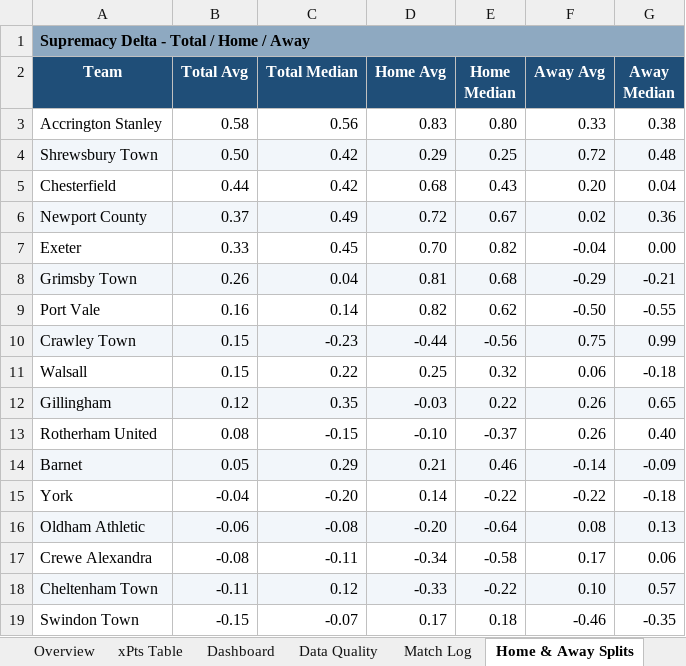
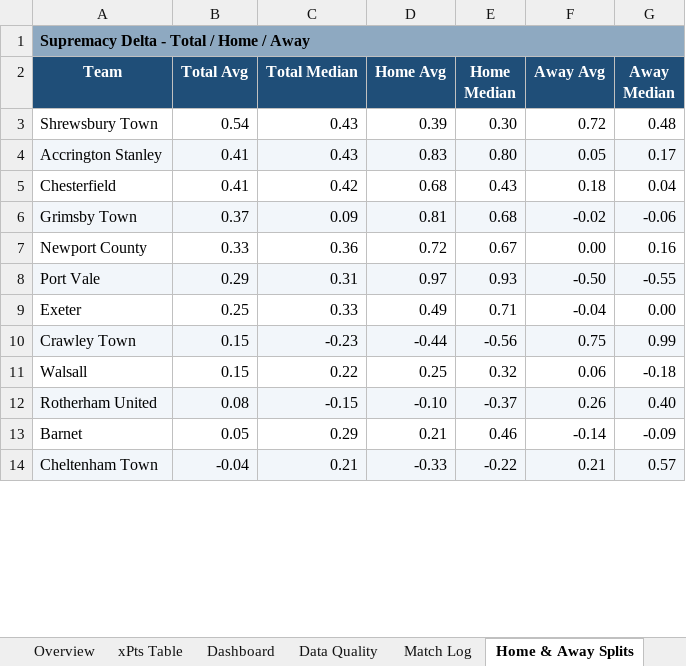
Before and after one commit to boylealert0209/efl-xg-model, an Excel workbook: data/league-two_xg_report.xlsx, sheet Home & Away Splits, drawn as a sheet; only a part is shown; values as stored, in another font and other column widths than the file's, no borders; conditional formats not drawn; removed rows and columns are numbered as before the commit, all else as after; the diff covers the shown part only; the diff names each change by its address in the sheet, - before the commit and + after, or states it on an @@ line.

```diff
--- a/data/league-two_xg_report.xlsx (sheet Home & Away Splits)
+++ b/data/league-two_xg_report.xlsx (sheet Home & Away Splits)
-row 3: Accrington Stanley | 0.58 | 0.56 | 0.83 | 0.80 | 0.33 | 0.38
-A3:G3 fill: #F2F6FA
+A3:G3 fill: none
-B3 (Total Avg): 0.50
+B3 (Total Avg): 0.54
-C3 (Total Median): 0.42
+C3 (Total Median): 0.43
-D3 (Home Avg): 0.29
+D3 (Home Avg): 0.39
-E3 (Home Median): 0.25
+E3 (Home Median): 0.30
+row 4: Accrington Stanley | 0.41 | 0.43 | 0.83 | 0.80 | 0.05 | 0.17
-B5 (Total Avg): 0.44
+B5 (Total Avg): 0.41
-F5 (Away Avg): 0.20
+F5 (Away Avg): 0.18
-row 6: Newport County | 0.37 | 0.49 | 0.72 | 0.67 | 0.02 | 0.36
-row 7: Exeter | 0.33 | 0.45 | 0.70 | 0.82 | -0.04 | 0.00
-B6 (Total Avg): 0.26
+B6 (Total Avg): 0.37
-C6 (Total Median): 0.04
+C6 (Total Median): 0.09
-F6 (Away Avg): -0.29
+F6 (Away Avg): -0.02
-G6 (Away Median): -0.21
+G6 (Away Median): -0.06
+row 7: Newport County | 0.33 | 0.36 | 0.72 | 0.67 | 0.00 | 0.16
-A8:G8 fill: none
+A8:G8 fill: #F2F6FA
-B8 (Total Avg): 0.16
+B8 (Total Avg): 0.29
-C8 (Total Median): 0.14
+C8 (Total Median): 0.31
-D8 (Home Avg): 0.82
+D8 (Home Avg): 0.97
-E8 (Home Median): 0.62
+E8 (Home Median): 0.93
+row 9: Exeter | 0.25 | 0.33 | 0.49 | 0.71 | -0.04 | 0.00
-row 12: Gillingham | 0.12 | 0.35 | -0.03 | 0.22 | 0.26 | 0.65
-A12:G12 fill: none
+A12:G12 fill: #F2F6FA
-A13:G13 fill: #F2F6FA
+A13:G13 fill: none
-row 15: York | -0.04 | -0.20 | 0.14 | -0.22 | -0.22 | -0.18
-row 16: Oldham Athletic | -0.06 | -0.08 | -0.20 | -0.64 | 0.08 | 0.13
-row 17: Crewe Alexandra | -0.08 | -0.11 | -0.34 | -0.58 | 0.17 | 0.06
-B14 (Total Avg): -0.11
+B14 (Total Avg): -0.04
-C14 (Total Median): 0.12
+C14 (Total Median): 0.21
-F14 (Away Avg): 0.10
+F14 (Away Avg): 0.21
-row 19: Swindon Town | -0.15 | -0.07 | 0.17 | 0.18 | -0.46 | -0.35
```
Also changed, not shown: 17 added rows, 12 removed rows, 43 edited cells and cell formats elsewhere in this sheet, sheet League Summary, sheet Total xG Delta, sheet Supremacy Delta, sheet Overview, sheet xPts Delta, sheet Home v Away Form, 30 more sheets, other sheet tabs, hidden cells, charts or pictures, 7 other files.
